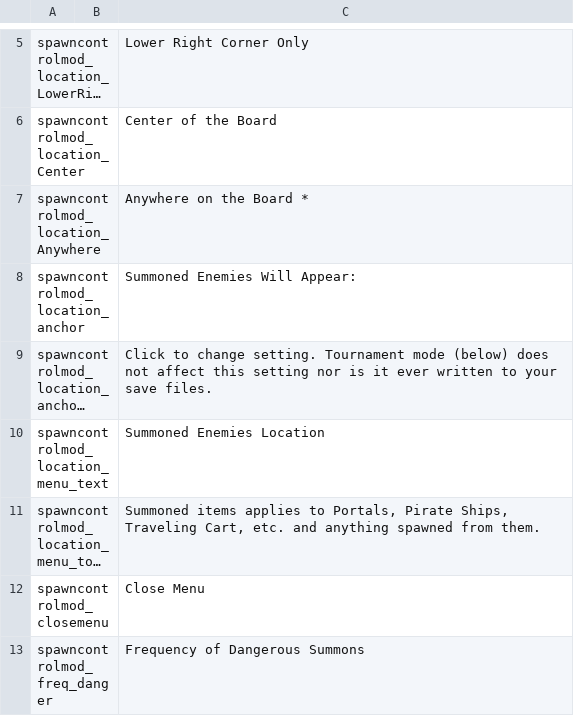
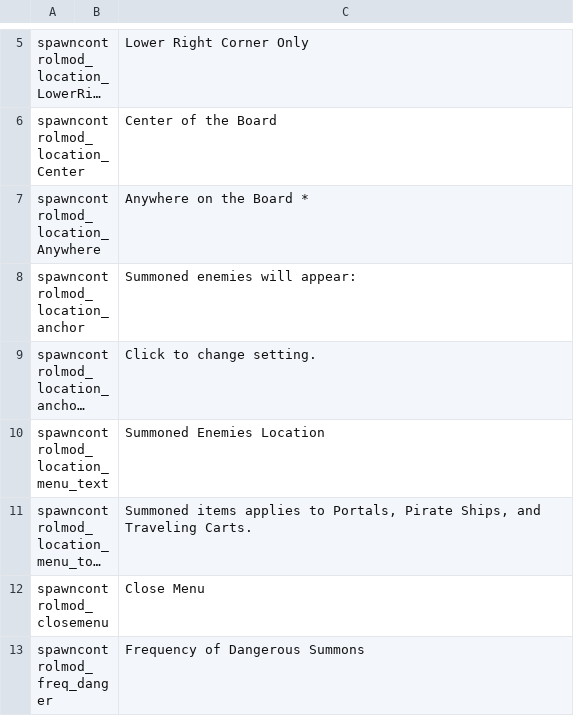
Before and after one commit to jmucchiello/stacklands-spawncontrol, a TSV file: localization.tsv, drawn as a sheet; only a part is shown, gaps mark what is left out; long unchanged cells end in …; the diff covers the shown part only; the diff names each change by its address in the sheet, - before the commit and + after, or states it on an @@ line.

```diff
--- a/localization.tsv
+++ b/localization.tsv
-C8: Summoned Enemies Will Appear:
+C8: Summoned enemies will appear:
-C9: …change setting. Tournament mode (below) does not affect this setting nor is it ever written to your save files.
+C9: …change setting.
-C11: …Pirate Ships, Traveling Cart, etc. and anything spawned from them.
+C11: …Pirate Ships, and Traveling Carts.
```
Also changed, not shown: 3 added rows, 7 removed rows, 1 moved row and 3 edited cells elsewhere in this file, 7 other files.
